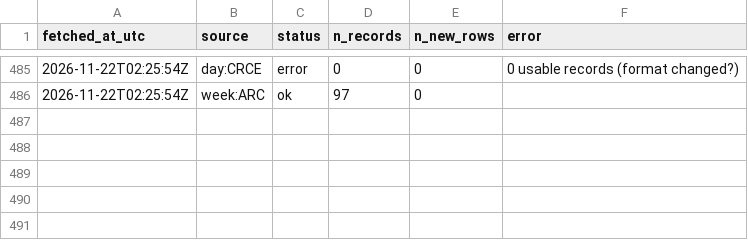
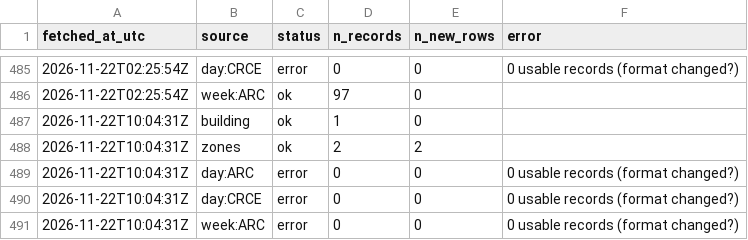
Before and after one commit to s4ndyz/crowd4cast, a CSV file: polls.csv, drawn as a sheet; only a part is shown, gaps mark what is left out.

Commit message:
data 2026-11-22T10:04Z

```diff
--- a/polls.csv
+++ b/polls.csv
@@ -486 +486,6 @@ fetched_at_utc,source,status,n_records,n_new_rows,error
 2026-11-22T02:25:54Z,week:ARC,ok,97,0,
+2026-11-22T10:04:31Z,building,ok,1,0,
+2026-11-22T10:04:31Z,zones,ok,2,2,
+2026-11-22T10:04:31Z,day:ARC,error,0,0,0 usable records (format changed?)
+2026-11-22T10:04:31Z,day:CRCE,error,0,0,0 usable records (format changed?)
+2026-11-22T10:04:31Z,week:ARC,error,0,0,0 usable records (format changed?)
```
Also changed, not shown: zones.csv.
